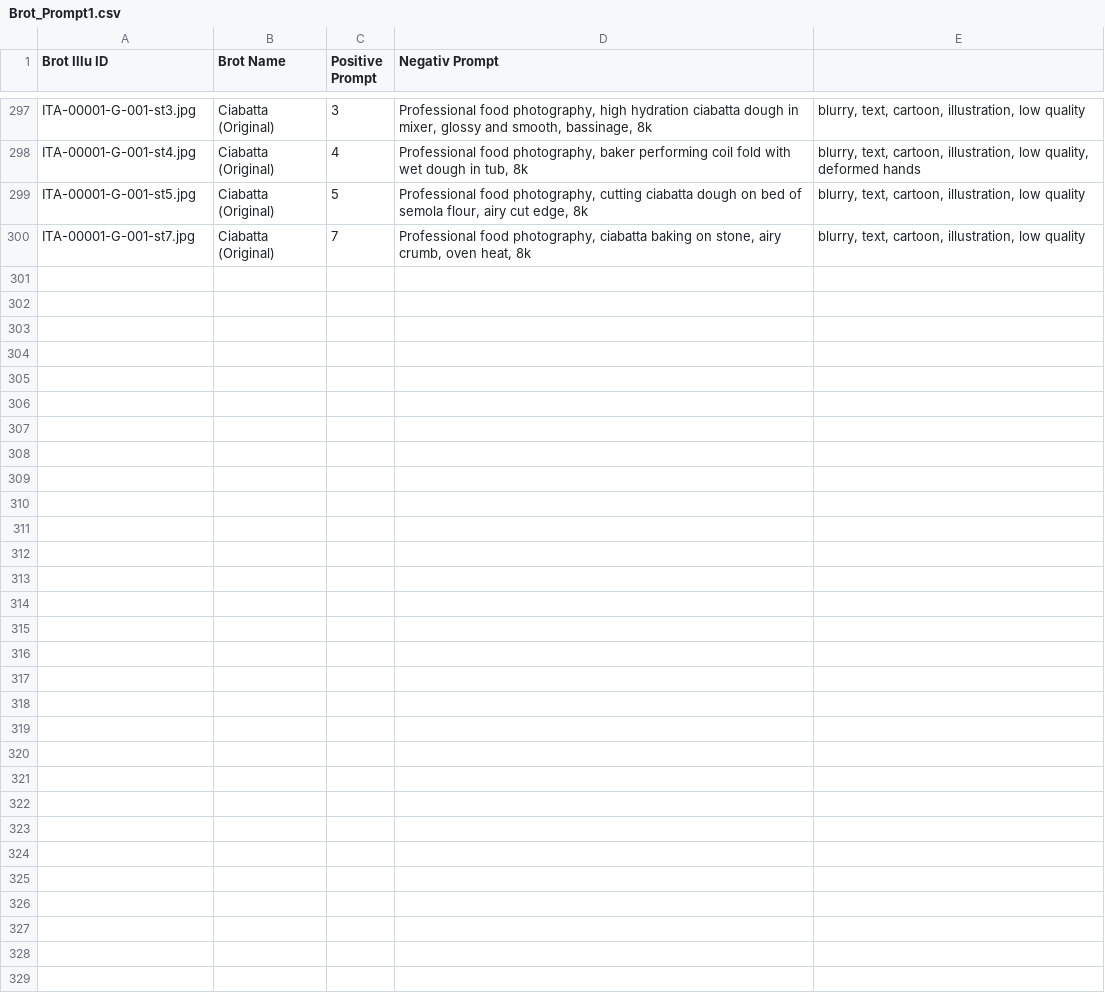
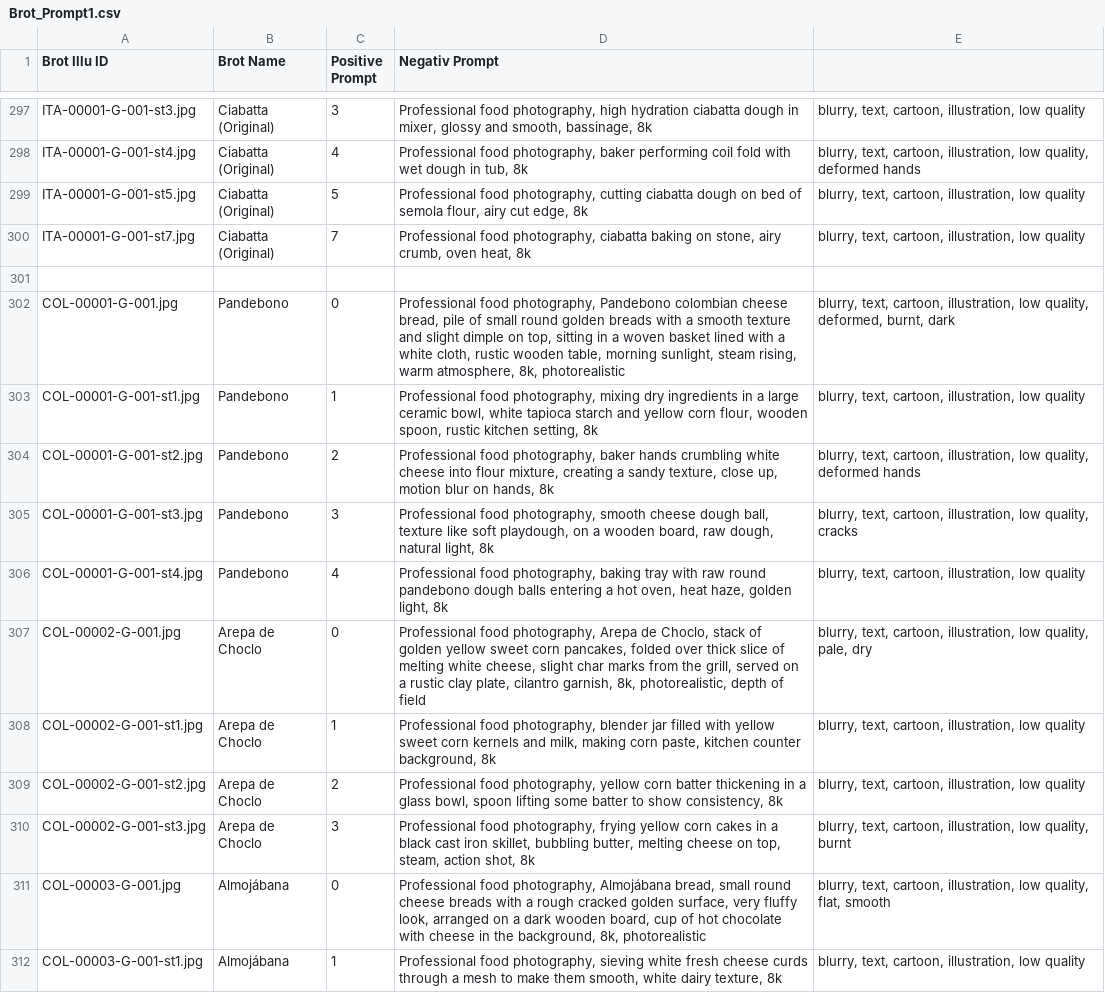
Before and after one commit to SimonNeunteufel/WeltDerBrote, a CSV file: assets/data/Brot_Prompt1.csv, drawn as a sheet; only a part is shown, gaps mark what is left out; the diff covers the shown part only.

```diff
--- a/assets/data/Brot_Prompt1.csv
+++ b/assets/data/Brot_Prompt1.csv
@@ -300 +300,13 @@ ITA-00001-G-001-st5.jpg;Ciabatta (Original);5;Professional food photography, cut
 ITA-00001-G-001-st7.jpg;Ciabatta (Original);7;Professional food photography, ciabatta baking on stone, airy crumb, oven heat, 8k;blurry, text, cartoon, illustration, low quality
+
+COL-00001-G-001.jpg;Pandebono;0;Professional food photography, Pandebono colombian cheese bread, pile of small round golden breads with a smooth texture and slight dimple on top, sitting in a woven basket lined with a white cloth, rustic wooden table, morning sunlight, steam rising, warm atmosphere, 8k, photorealistic;blurry, text, cartoon, illustration, low quality, deformed, burnt, dark
+COL-00001-G-001-st1.jpg;Pandebono;1;Professional food photography, mixing dry ingredients in a large ceramic bowl, white tapioca starch and yellow corn flour, wooden spoon, rustic kitchen setting, 8k;blurry, text, cartoon, illustration, low quality
+COL-00001-G-001-st2.jpg;Pandebono;2;Professional food photography, baker hands crumbling white cheese into flour mixture, creating a sandy texture, close up, motion blur on hands, 8k;blurry, text, cartoon, illustration, low quality, deformed hands
+COL-00001-G-001-st3.jpg;Pandebono;3;Professional food photography, smooth cheese dough ball, texture like soft playdough, on a wooden board, raw dough, natural light, 8k;blurry, text, cartoon, illustration, low quality, cracks
+COL-00001-G-001-st4.jpg;Pandebono;4;Professional food photography, baking tray with raw round pandebono dough balls entering a hot oven, heat haze, golden light, 8k;blurry, text, cartoon, illustration, low quality
+COL-00002-G-001.jpg;Arepa de Choclo;0;Professional food photography, Arepa de Choclo, stack of golden yellow sweet corn pancakes, folded over thick slice of melting white cheese, slight char marks from the grill, served on a rustic clay plate, cilantro garnish, 8k, photorealistic, depth of field;blurry, text, cartoon, illustration, low quality, pale, dry
+COL-00002-G-001-st1.jpg;Arepa de Choclo;1;Professional food photography, blender jar filled with yellow sweet corn kernels and milk, making corn paste, kitchen counter background, 8k;blurry, text, cartoon, illustration, low quality
+COL-00002-G-001-st2.jpg;Arepa de Choclo;2;Professional food photography, yellow corn batter thickening in a glass bowl, spoon lifting some batter to show consistency, 8k;blurry, text, cartoon, illustration, low quality
+COL-00002-G-001-st3.jpg;Arepa de Choclo;3;Professional food photography, frying yellow corn cakes in a black cast iron skillet, bubbling butter, melting cheese on top, steam, action shot, 8k;blurry, text, cartoon, illustration, low quality, burnt
+COL-00003-G-001.jpg;Almojábana;0;Professional food photography, Almojábana bread, small round cheese breads with a rough cracked golden surface, very fluffy look, arranged on a dark wooden board, cup of hot chocolate with cheese in the background, 8k, photorealistic;blurry, text, cartoon, illustration, low quality, flat, smooth
+COL-00003-G-001-st1.jpg;Almojábana;1;Professional food photography, sieving white fresh cheese curds through a mesh to make them smooth, white dairy texture, 8k;blurry, text, cartoon, illustration, low quality
```
Also changed, not shown: 11 added rows elsewhere in this file, assets/data/Brot_Prompt.csv, 6 other files.
